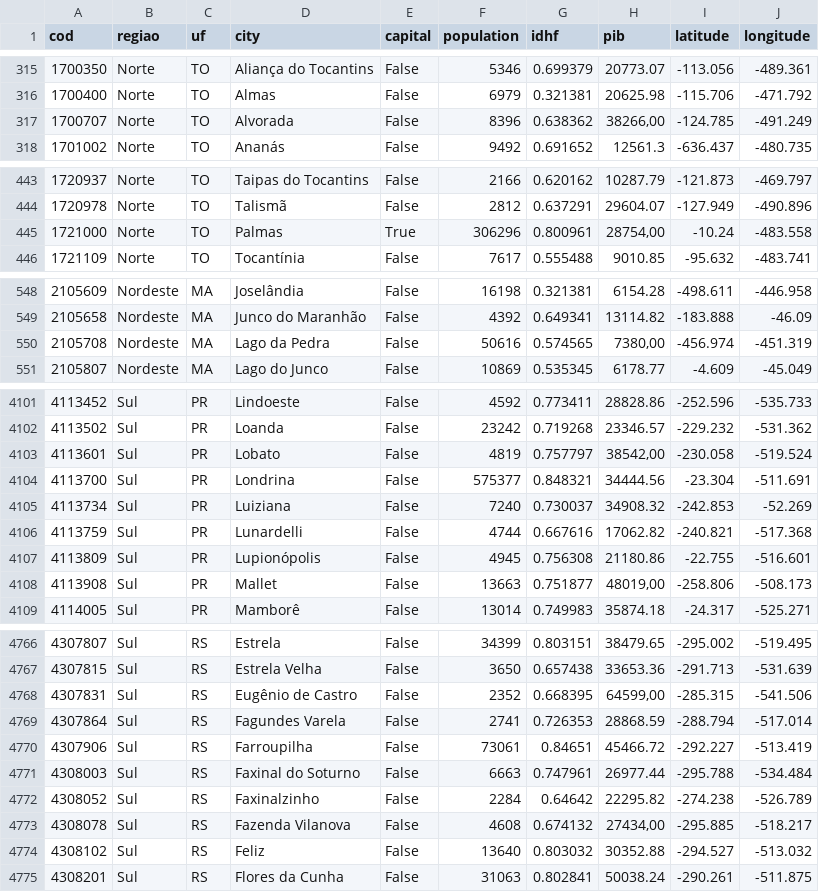
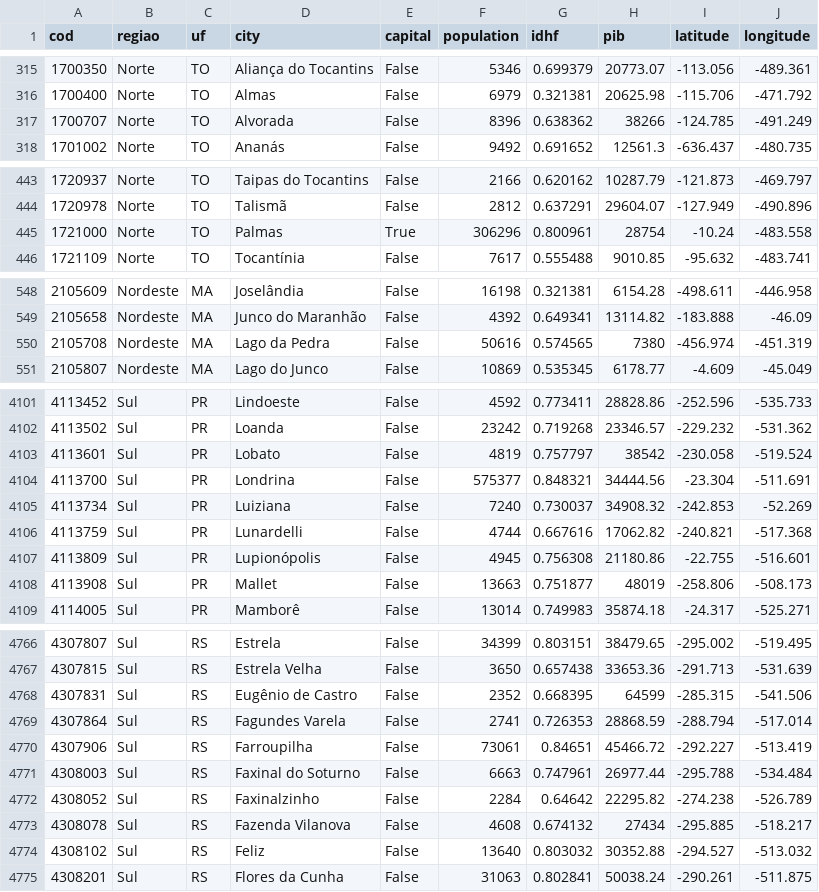
Before and after one commit to girsant/COVID_19, a CSV file: datasets/municipios.csv, drawn as a sheet; only a part is shown, gaps mark what is left out; the diff covers the shown part only.

Commit message:
corrigindo coluna PIB

```diff
--- a/datasets/municipios.csv
+++ b/datasets/municipios.csv
@@ -316,3 +316,3 @@
 1700400;Norte;TO;Almas;False;6979;0.321381;20625.98;-115.706;-471.792
-1700707;Norte;TO;Alvorada;False;8396;0.638362;38266,00;-124.785;-491.249
+1700707;Norte;TO;Alvorada;False;8396;0.638362;38266;-124.785;-491.249
 1701002;Norte;TO;Ananás;False;9492;0.691652;12561.3;-636.437;-480.735
@@ -444,3 +444,3 @@
 1720978;Norte;TO;Talismã;False;2812;0.637291;29604.07;-127.949;-490.896
-1721000;Norte;TO;Palmas;True;306296;0.800961;28754,00;-10.24;-483.558
+1721000;Norte;TO;Palmas;True;306296;0.800961;28754;-10.24;-483.558
 1721109;Norte;TO;Tocantínia;False;7617;0.555488;9010.85;-95.632;-483.741
@@ -549,3 +549,3 @@
 2105658;Nordeste;MA;Junco do Maranhão;False;4392;0.649341;13114.82;-183.888;-46.09
-2105708;Nordeste;MA;Lago da Pedra;False;50616;0.574565;7380,00;-456.974;-451.319
+2105708;Nordeste;MA;Lago da Pedra;False;50616;0.574565;7380;-456.974;-451.319
 2105807;Nordeste;MA;Lago do Junco;False;10869;0.535345;6178.77;-4.609;-45.049
@@ -4102,3 +4102,3 @@
 4113502;Sul;PR;Loanda;False;23242;0.719268;23346.57;-229.232;-531.362
-4113601;Sul;PR;Lobato;False;4819;0.757797;38542,00;-230.058;-519.524
+4113601;Sul;PR;Lobato;False;4819;0.757797;38542;-230.058;-519.524
 4113700;Sul;PR;Londrina;False;575377;0.848321;34444.56;-23.304;-511.691
@@ -4107,3 +4107,3 @@
 4113809;Sul;PR;Lupionópolis;False;4945;0.756308;21180.86;-22.755;-516.601
-4113908;Sul;PR;Mallet;False;13663;0.751877;48019,00;-258.806;-508.173
+4113908;Sul;PR;Mallet;False;13663;0.751877;48019;-258.806;-508.173
 4114005;Sul;PR;Mamborê;False;13014;0.749983;35874.18;-24.317;-525.271
@@ -4767,3 +4767,3 @@
 4307815;Sul;RS;Estrela Velha;False;3650;0.657438;33653.36;-291.713;-531.639
-4307831;Sul;RS;Eugênio de Castro;False;2352;0.668395;64599,00;-285.315;-541.506
+4307831;Sul;RS;Eugênio de Castro;False;2352;0.668395;64599;-285.315;-541.506
 4307864;Sul;RS;Fagundes Varela;False;2741;0.726353;28868.59;-288.794;-517.014
@@ -4772,3 +4772,3 @@
 4308052;Sul;RS;Faxinalzinho;False;2284;0.64642;22295.82;-274.238;-526.789
-4308078;Sul;RS;Fazenda Vilanova;False;4608;0.674132;27434,00;-295.885;-518.217
+4308078;Sul;RS;Fazenda Vilanova;False;4608;0.674132;27434;-295.885;-518.217
 4308102;Sul;RS;Feliz;False;13640;0.803032;30352.88;-294.527;-513.032
```
Also changed, not shown: 39 edited cells elsewhere in this file.
